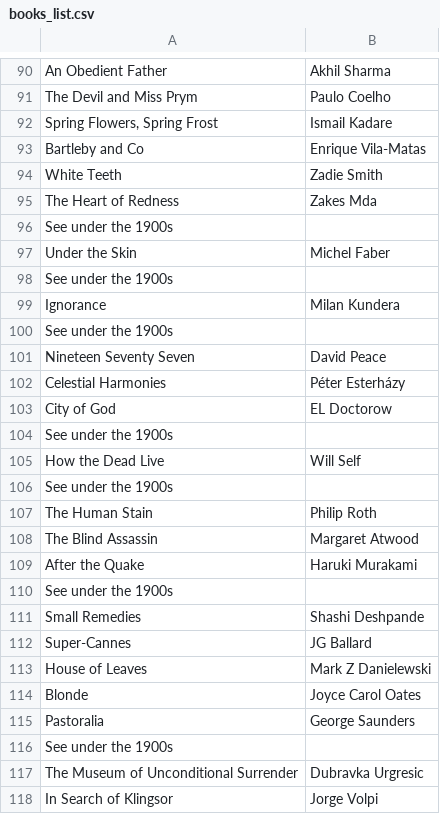
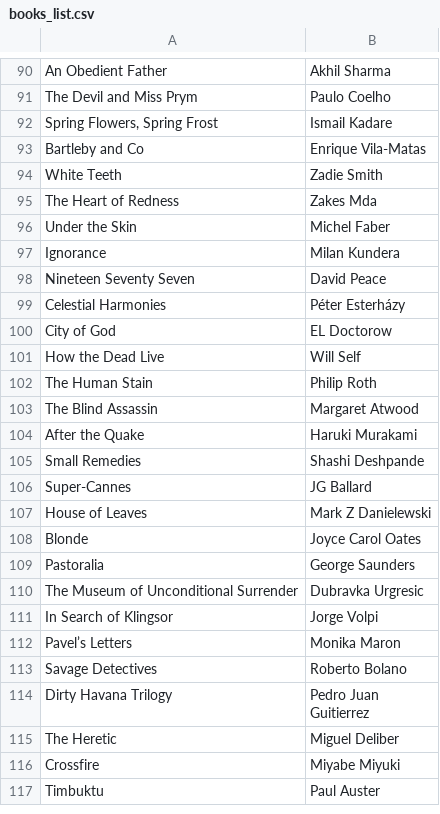
Before and after one commit to DavidCarricondo/selenium-NLP, a CSV file: INPUT/books_list.csv, drawn as a sheet; only a part is shown, gaps mark what is left out; the shorter side is filled out with more unchanged rows; the diff names each change by its address in the sheet, - before the commit and + after, or states it on an @@ line.

Commit message:
Error handling in dataset scraping

```diff
--- a/INPUT/books_list.csv
+++ b/INPUT/books_list.csv
-row 96: See under the 1900s
-row 98: See under the 1900s
-row 100: See under the 1900s
-row 104: See under the 1900s
-row 106: See under the 1900s
-row 110: See under the 1900s
-row 116: See under the 1900s
```
